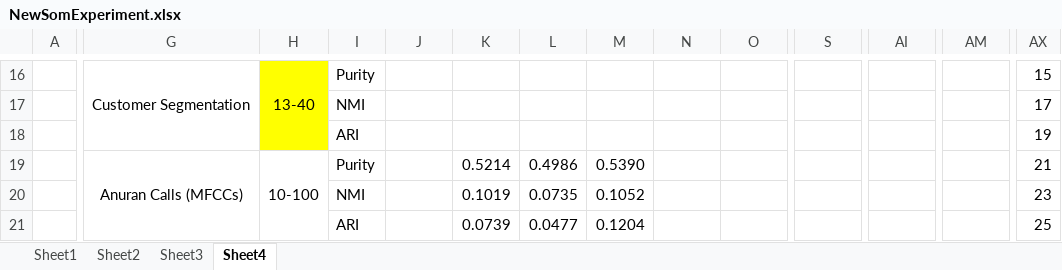
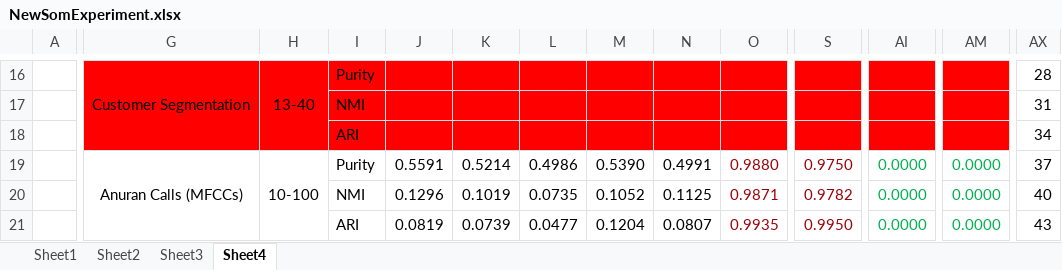
Before and after one commit to foolishfool/JupyterNotebook, an Excel workbook: SOM/NewSomExperiment.xlsx, sheet Sheet4, drawn as a sheet; only a part is shown, gaps mark what is left out; values as stored, in another font and other column widths than the file's, no borders; the diff covers the shown part only; the diff names each change by its address in the sheet, - before the commit and + after, or states it on an @@ line.

```diff
--- a/SOM/NewSomExperiment.xlsx (sheet Sheet4)
+++ b/SOM/NewSomExperiment.xlsx (sheet Sheet4)
-G16:G18 fill: none
+G16:G18 fill: #FF0000
-H16:H18 fill: #FFFF00
+H16:H18 fill: #FF0000
-I16:S18 fill: none
+I16:S18 fill: #FF0000
-AI16:AM18 fill: none
+AI16:AM18 fill: #FF0000
-AX16: 15
+AX16: 28
-AX17: 17
+AX17: 31
-AX18: 19
+AX18: 34
-J19: (empty)
+J19: 0.5591
-N19: (empty)
+N19: 0.4991
-O19: (empty)
+O19: 0.9880
-S19: (empty)
+S19: 0.9750
-AI19:AI21: (empty)
+AI19:AI21: 0.0000
-AM19:AM21: (empty)
+AM19:AM21: 0.0000
-AX19: 21
+AX19: 37
-J20: (empty)
+J20: 0.1296
-N20: (empty)
+N20: 0.1125
-O20: (empty)
+O20: 0.9871
-S20: (empty)
+S20: 0.9782
-AX20: 23
+AX20: 40
-J21: (empty)
+J21: 0.0819
-N21: (empty)
+N21: 0.0807
-O21: (empty)
+O21: 0.9935
-S21: (empty)
+S21: 0.9950
-AX21: 25
+AX21: 43
```
Also changed, not shown: 140 edited cells and cell formats elsewhere in this sheet, 12 other files.
